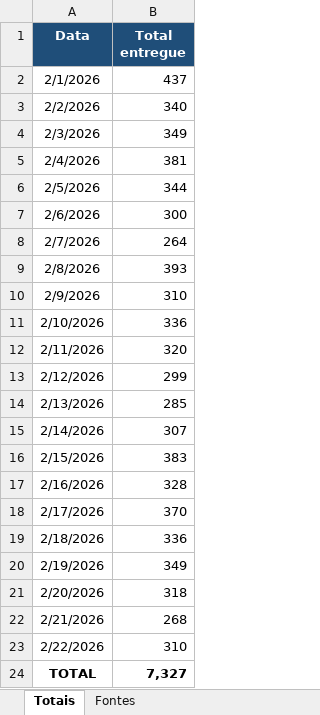
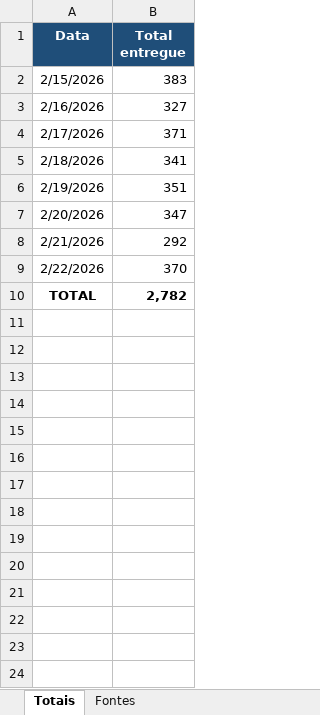
Before and after one commit to joaourpia/Dashboard_Semanal_Sauipe, an Excel workbook: dados/16 a 22-02/ENTREGAS_DIA.xlsx, sheet Totais, drawn as a sheet; values as stored, in another font and other column widths than the file's, no borders; removed rows and columns are numbered as before the commit, all else as after; the diff names each change by its address in the sheet, - before the commit and + after, or states it on an @@ line.

```diff
--- a/dados/16 a 22-02/ENTREGAS_DIA.xlsx (sheet Totais)
+++ b/dados/16 a 22-02/ENTREGAS_DIA.xlsx (sheet Totais)
-row 2: 2/1/2026 | 437
-row 3: 2/2/2026 | 340
-row 4: 2/3/2026 | 349
-row 5: 2/4/2026 | 381
-row 6: 2/5/2026 | 344
-row 7: 2/6/2026 | 300
-row 8: 2/7/2026 | 264
-row 9: 2/8/2026 | 393
-row 10: 2/9/2026 | 310
-row 11: 2/10/2026 | 336
-row 12: 2/11/2026 | 320
-row 13: 2/12/2026 | 299
-row 14: 2/13/2026 | 285
-row 15: 2/14/2026 | 307
-B3 (Total entregue): 328
+B3 (Total entregue): 327
-B4 (Total entregue): 370
+B4 (Total entregue): 371
-B5 (Total entregue): 336
+B5 (Total entregue): 341
-B6 (Total entregue): 349
+B6 (Total entregue): 351
-B7 (Total entregue): 318
+B7 (Total entregue): 347
-B8 (Total entregue): 268
+B8 (Total entregue): 292
-B9 (Total entregue): 310
+B9 (Total entregue): 370
-B10 (Total entregue): 7,327
+B10 (Total entregue): 2,782
```
Also changed, not shown: dados/01 a 15-02/PEDIDOS_DIA.xlsx, dados/16 a 22-02/PEDIDOS_DIA.xlsx, 21 other files.
